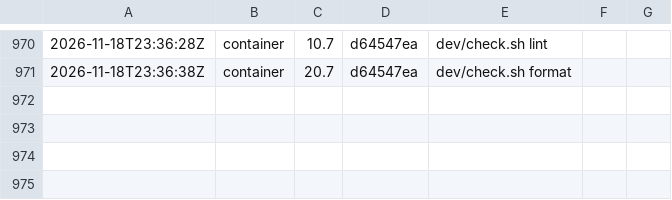
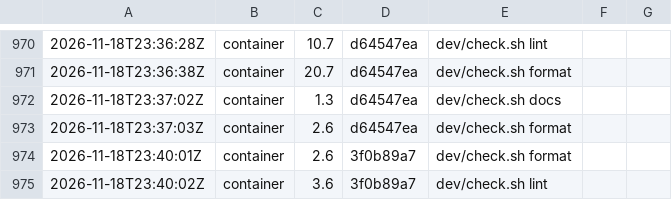
Before and after one commit to Kompismoln/o11n, a TSV file: dev/costs.tsv, drawn as a sheet; only a part is shown, gaps mark what is left out; the diff names each change by its address in the sheet, - before the commit and + after, or states it on an @@ line.

```diff
--- a/dev/costs.tsv
+++ b/dev/costs.tsv
+row 972: 2026-11-18T23:37:02Z | container | 1.3 | d64547ea | dev/check.sh docs
+row 973: 2026-11-18T23:37:03Z | container | 2.6 | d64547ea | dev/check.sh format
+row 974: 2026-11-18T23:40:01Z | container | 2.6 | 3f0b89a7 | dev/check.sh format
+row 975: 2026-11-18T23:40:02Z | container | 3.6 | 3f0b89a7 | dev/check.sh lint
```
Also changed, not shown: 3 other files.
